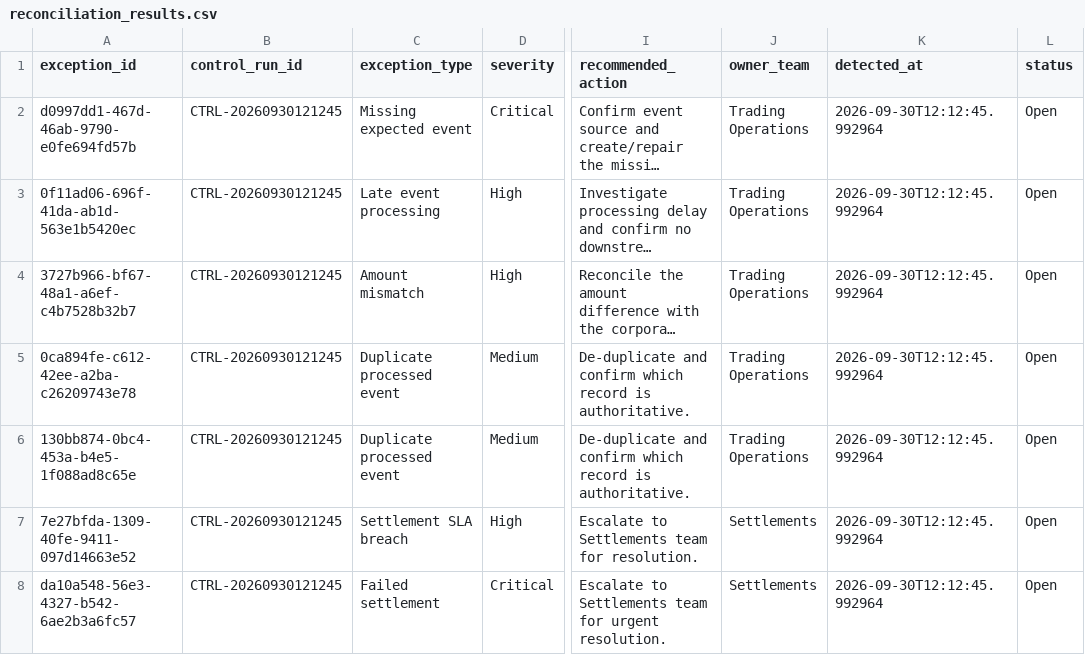
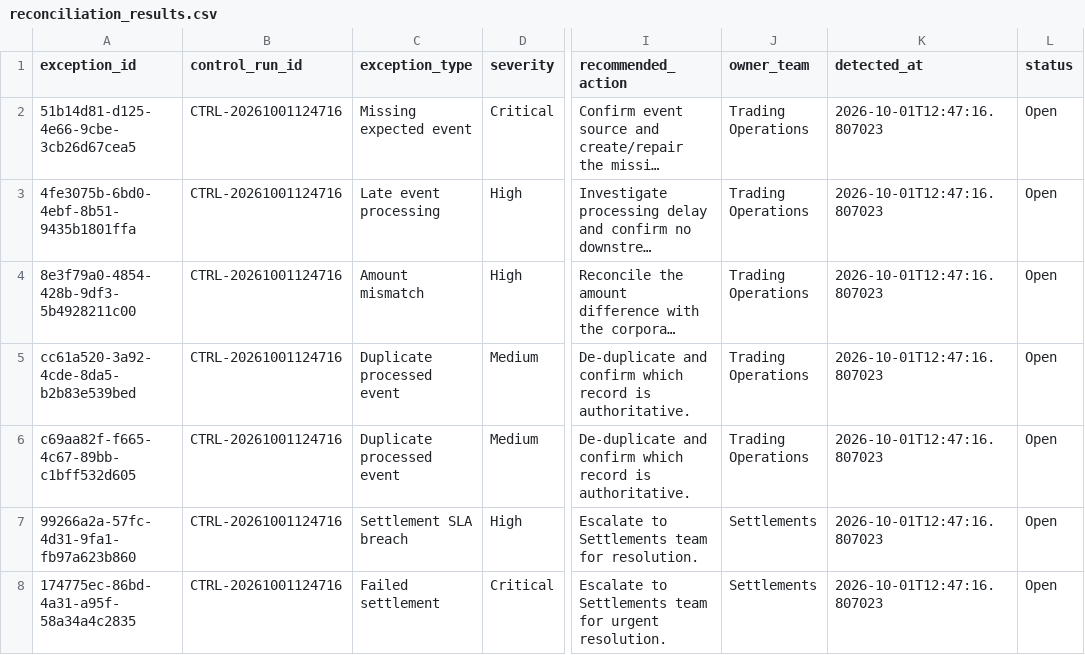
Before and after one commit to Kanss1176/trading-operations-control-room, a CSV file: data/processed/reconciliation_results.csv, drawn as a sheet; only a part is shown, gaps mark what is left out; long unchanged cells end in …; the diff names each change by its address in the sheet, - before the commit and + after, or states it on an @@ line.

```diff
--- a/data/processed/reconciliation_results.csv
+++ b/data/processed/reconciliation_results.csv
-A2 (exception_id): d0997dd1-467d-46ab-9790-e0fe694fd57b
+A2 (exception_id): 51b14d81-d125-4e66-9cbe-3cb26d67cea5
-B2:B8 (control_run_id): CTRL-20260930121245
+B2:B8 (control_run_id): CTRL-20261001124716
-K2:K8 (detected_at): 2026-09-30T12:12:45.992964
+K2:K8 (detected_at): 2026-10-01T12:47:16.807023
-A3 (exception_id): 0f11ad06-696f-41da-ab1d-563e1b5420ec
+A3 (exception_id): 4fe3075b-6bd0-4ebf-8b51-9435b1801ffa
-A4 (exception_id): 3727b966-bf67-48a1-a6ef-c4b7528b32b7
+A4 (exception_id): 8e3f79a0-4854-428b-9df3-5b4928211c00
-A5 (exception_id): 0ca894fe-c612-42ee-a2ba-c26209743e78
+A5 (exception_id): cc61a520-3a92-4cde-8da5-b2b83e539bed
-A6 (exception_id): 130bb874-0bc4-453a-b4e5-1f088ad8c65e
+A6 (exception_id): c69aa82f-f665-4c67-89bb-c1bff532d605
-A7 (exception_id): 7e27bfda-1309-40fe-9411-097d14663e52
+A7 (exception_id): 99266a2a-57fc-4d31-9fa1-fb97a623b860
-A8 (exception_id): da10a548-56e3-4327-b542-6ae2b3a6fc57
+A8 (exception_id): 174775ec-86bd-4a31-a95f-58a34a4c2835
```
Also changed, not shown: data/processed/exception_queue.csv, 1 other file.
